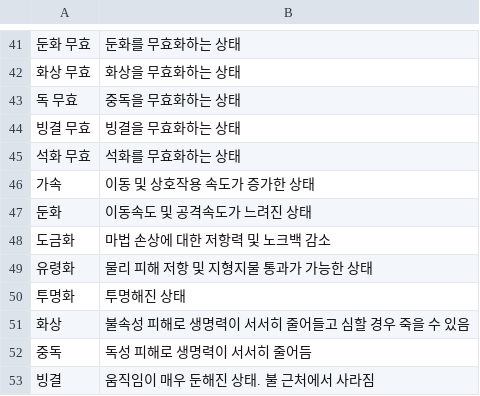
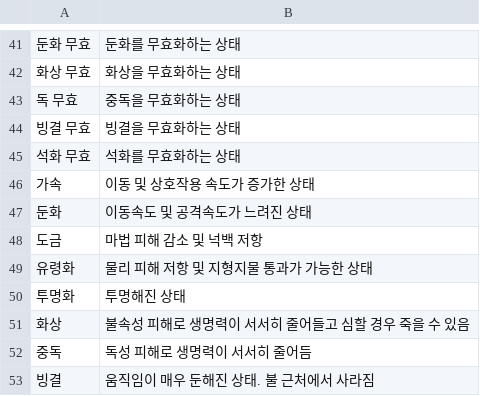
Before and after one commit to MogsFriend/planet_centauri_translations, a CSV file: Effects/korean.csv, drawn as a sheet; only a part is shown, gaps mark what is left out; removed rows and columns are numbered as before the commit, all else as after; the diff names each change by its address in the sheet, - before the commit and + after, or states it on an @@ line.

```diff
--- a/Effects/korean.csv
+++ b/Effects/korean.csv
-row 48: 도금화 | 마법 손상에 대한 저항력 및 노크백 감소
+row 48: 도금 | 마법 피해 감소 및 넉백 저항
```
Also changed, not shown: 1 other file.
